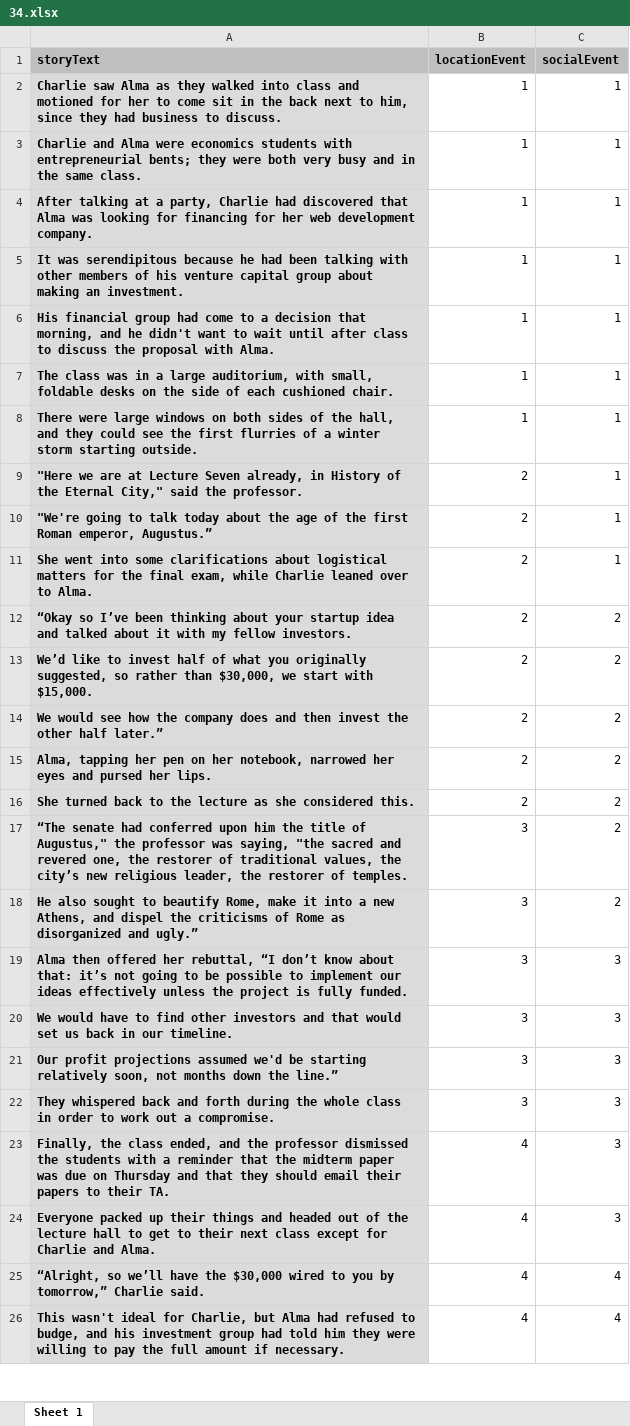
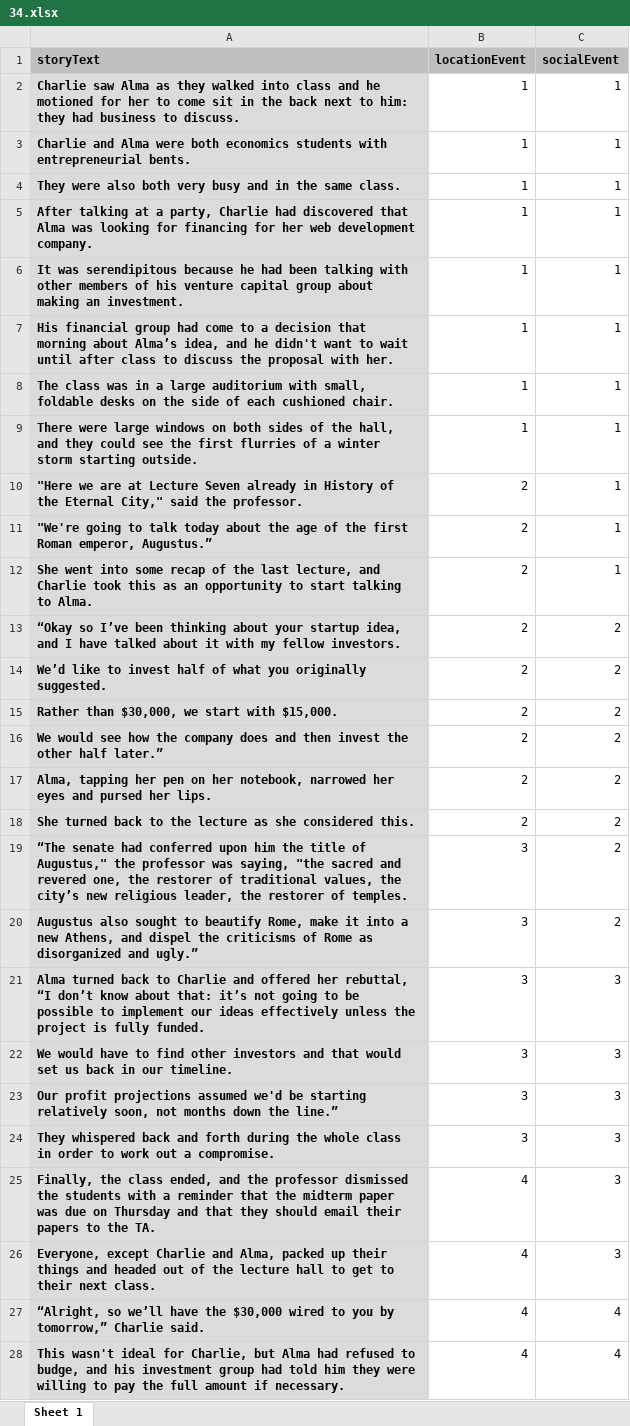
Before and after one commit to reblando/ebs, an Excel workbook: story_xlsx_files/34.xlsx, sheet Sheet 1, drawn as a sheet; only a part is shown; values as stored, in another font and other column widths than the file's, no borders; addresses are those after the commit; the diff covers the shown part only; the diff names each change by its address in the sheet, - before the commit and + after, or states it on an @@ line.

```diff
--- a/story_xlsx_files/34.xlsx (sheet Sheet 1)
+++ b/story_xlsx_files/34.xlsx (sheet Sheet 1)
-A2 (storyText): …class and motioned for her to come sit in the back next to him, since they had…
+A2 (storyText): …class and he motioned for her to come sit in the back next to him: they had…
-A3 (storyText): …Alma were economics students with entrepreneurial bents; they were both very busy and in the same class.
+A3 (storyText): …Alma were both economics students with entrepreneurial bents.
+row 4: They were also both very busy and in the same class. | 1 | 1
-A7 (storyText): …decision that morning, and he didn't want to wait until after class to discuss the proposal with Alma.
+A7 (storyText): …decision that morning about Alma’s idea, and he didn't want to wait until after class to discuss the proposal with her.
-A8 (storyText): …a large auditorium, with small,…
+A8 (storyText): …a large auditorium with small,…
-A10 (storyText): …Lecture Seven already, in History…
+A10 (storyText): …Lecture Seven already in History…
-A12 (storyText): …into some clarifications about logistical matters for the final exam, while Charlie leaned over to Alma.
+A12 (storyText): …into some recap of the last lecture, and Charlie took this as an opportunity to start talking to Alma.
-A13 (storyText): …your startup idea and talked about…
+A13 (storyText): …your startup idea, and I have talked about…
-A14 (storyText): …you originally suggested, so rather than $30,000, we start with $15,000.
+A14 (storyText): …you originally suggested.
+row 15: Rather than $30,000, we start with $15,000. | 2 | 2
-A20 (storyText): He also sought…
+A20 (storyText): Augustus also sought…
-A21 (storyText): Alma then offered her…
+A21 (storyText): Alma turned back to Charlie and offered her…
-A25 (storyText): …papers to their TA.
+A25 (storyText): …papers to the TA.
-A26 (storyText): Everyone packed up their things and headed out of the lecture hall to get to their next class except for Charlie and Alma.
+A26 (storyText): Everyone, except Charlie and Alma, packed up their things and headed out of the lecture hall to get to their next class.
```
Also changed, not shown: 1 edited cell elsewhere in this sheet, story_xlsx_files/12.xlsx, story_xlsx_files/32.xlsx, 28 other files.
